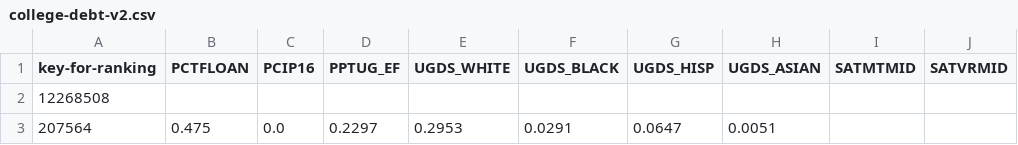
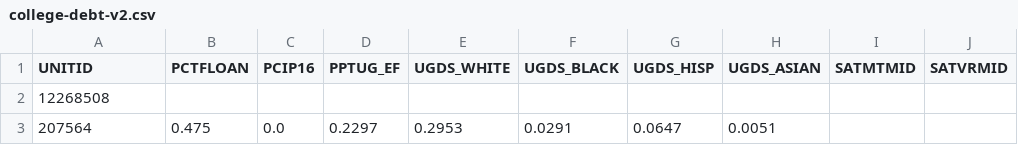
Before and after one commit to VIDA-NYU/prida, a CSV file: use-cases/data/college-debt/college-debt-v2.csv, drawn as a sheet; only a part is shown; the diff names each change by its address in the sheet, - before the commit and + after, or states it on an @@ line.

```diff
--- a/use-cases/data/college-debt/college-debt-v2.csv
+++ b/use-cases/data/college-debt/college-debt-v2.csv
-A1: key-for-ranking
+A1: UNITID
```
Also changed, not shown: use-cases/data/poverty-estimation/join.csv, use-cases/data/poverty-estimation/poverty-estimation-v2.csv, 11 other files.
